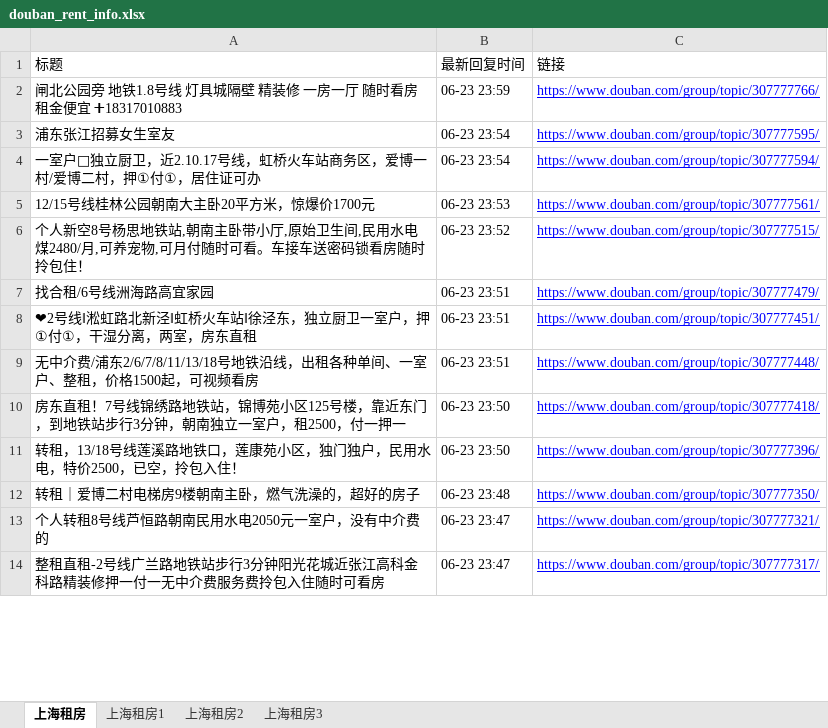
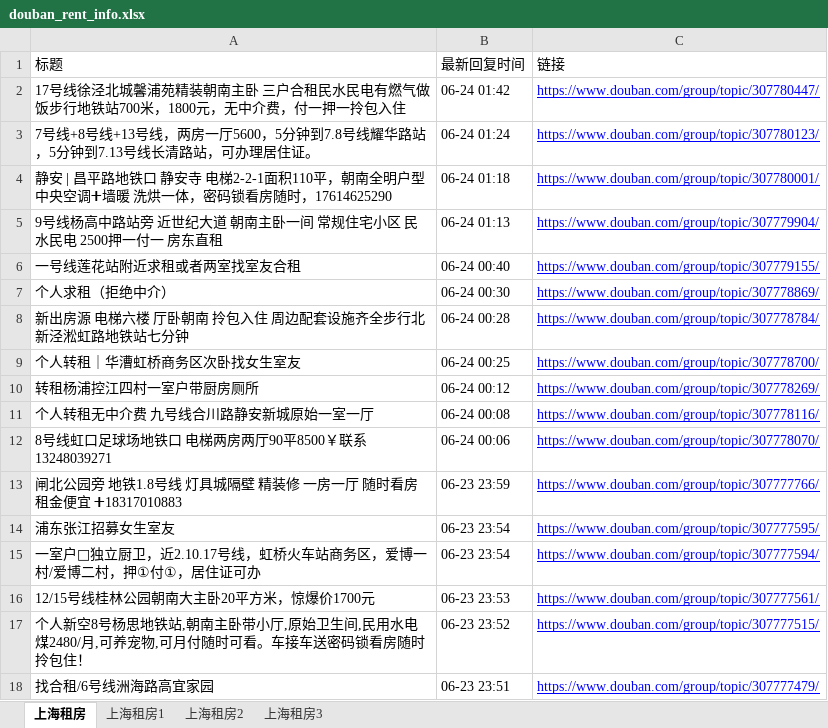
Before and after one commit to RyanShi0118/rent-info-crawler, an Excel workbook: douban_rent_info.xlsx, sheet 上海租房, drawn as a sheet; only a part is shown; the shorter side is filled out with more unchanged rows; values as stored, in another font and other column widths than the file's, no borders; the diff names each change by its address in the sheet, - before the commit and + after, or states it on an @@ line.

```diff
--- a/douban_rent_info.xlsx (sheet 上海租房)
+++ b/douban_rent_info.xlsx (sheet 上海租房)
+row 2: 17号线徐泾北城馨浦苑精装朝南主卧 三户合租民水民电有燃气做饭步行地铁站700米，1800元，无中介费，付一押一拎包入住 | 06-24 01:42 | https://www.douban.com/group/topic/307780447/
+row 3: 7号线+8号线+13号线，两房一厅5600，5分钟到7.8号线耀华路站，5分钟到7.13号线长清路站，可办理居住证。 | 06-24 01:24 | https://www.douban.com/group/topic/307780123/
+row 4: 静安 | 昌平路地铁口 静安寺 电梯2-2-1面积110平，朝南全明户型 中央空调➕墙暖 洗烘一体，密码锁看房随时，17614625290 | 06-24 01:18 | https://www.douban.com/group/topic/307780001/
+row 5: 9号线杨高中路站旁 近世纪大道 朝南主卧一间 常规住宅小区 民水民电 2500押一付一 房东直租 | 06-24 01:13 | https://www.douban.com/group/topic/307779904/
+row 6: 一号线莲花站附近求租或者两室找室友合租 | 06-24 00:40 | https://www.douban.com/group/topic/307779155/
+row 7: 个人求租（拒绝中介） | 06-24 00:30 | https://www.douban.com/group/topic/307778869/
+row 8: 新出房源 电梯六楼 厅卧朝南 拎包入住 周边配套设施齐全步行北新泾淞虹路地铁站七分钟 | 06-24 00:28 | https://www.douban.com/group/topic/307778784/
+row 9: 个人转租｜华漕虹桥商务区次卧找女生室友 | 06-24 00:25 | https://www.douban.com/group/topic/307778700/
+row 10: 转租杨浦控江四村一室户带厨房厕所 | 06-24 00:12 | https://www.douban.com/group/topic/307778269/
+row 11: 个人转租无中介费 九号线合川路静安新城原始一室一厅 | 06-24 00:08 | https://www.douban.com/group/topic/307778116/
+row 12: 8号线虹口足球场地铁口 电梯两房两厅90平8500￥联系13248039271 | 06-24 00:06 | https://www.douban.com/group/topic/307778070/
```
Also changed, not shown: sheet 上海租房2, filtered_rent_info.xlsx, 1 other file.
